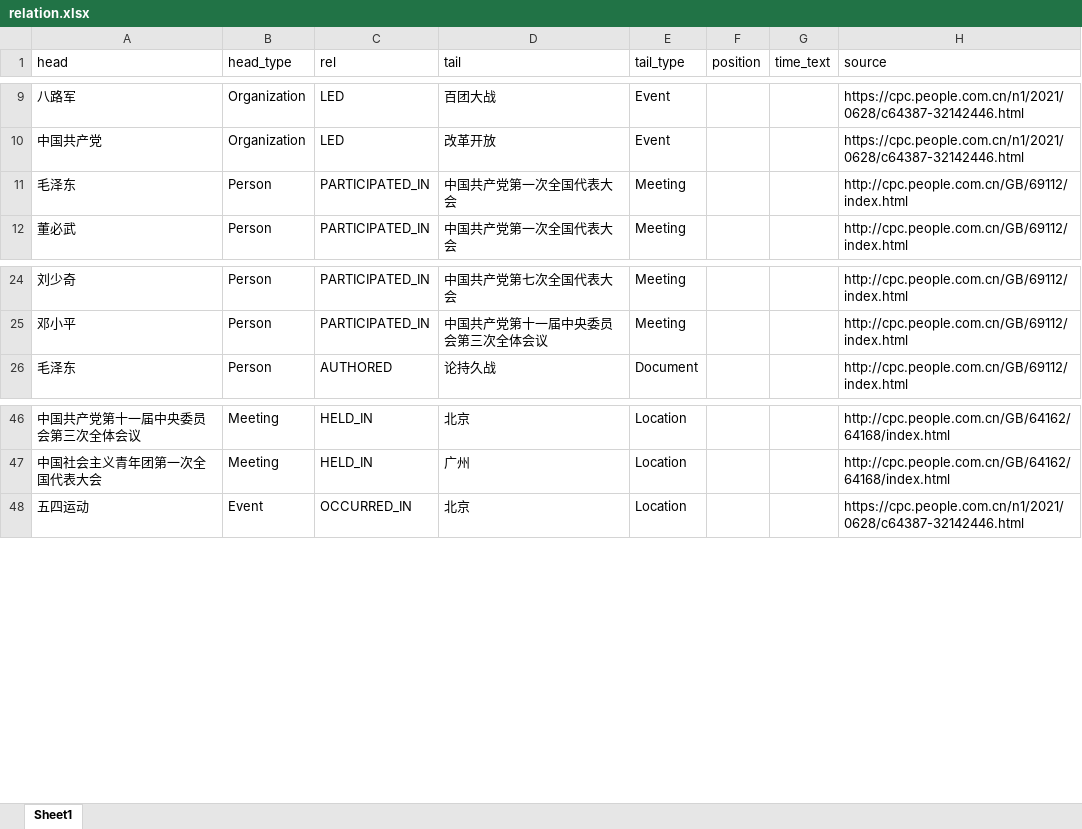
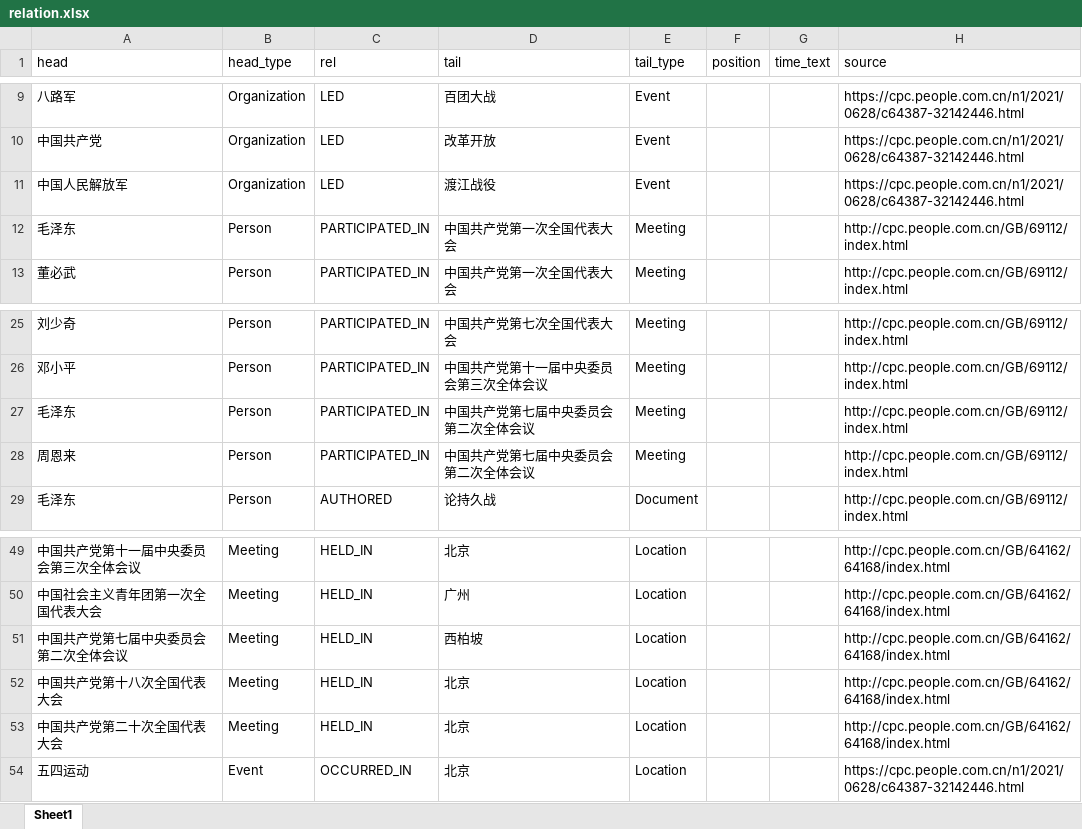
Before and after one commit to Nxc100/dangshi-kg, an Excel workbook: data/excel/relation.xlsx, sheet Sheet1, drawn as a sheet; only a part is shown, gaps mark what is left out; values as stored, in another font and other column widths than the file's, no borders; the diff names each change by its address in the sheet, - before the commit and + after, or states it on an @@ line.

```diff
--- a/data/excel/relation.xlsx (sheet Sheet1)
+++ b/data/excel/relation.xlsx (sheet Sheet1)
+row 11: 中国人民解放军 | Organization | LED | 渡江战役 | Event |  |  | https://cpc.people.com.cn/n1/2021/0628/c64387-32142446.html
+row 27: 毛泽东 | Person | PARTICIPATED_IN | 中国共产党第七届中央委员会第二次全体会议 | Meeting |  |  | http://cpc.people.com.cn/GB/69112/index.html
+row 28: 周恩来 | Person | PARTICIPATED_IN | 中国共产党第七届中央委员会第二次全体会议 | Meeting |  |  | http://cpc.people.com.cn/GB/69112/index.html
+row 51: 中国共产党第七届中央委员会第二次全体会议 | Meeting | HELD_IN | 西柏坡 | Location |  |  | http://cpc.people.com.cn/GB/64162/64168/index.html
+row 52: 中国共产党第十八次全国代表大会 | Meeting | HELD_IN | 北京 | Location |  |  | http://cpc.people.com.cn/GB/64162/64168/index.html
+row 53: 中国共产党第二十次全国代表大会 | Meeting | HELD_IN | 北京 | Location |  |  | http://cpc.people.com.cn/GB/64162/64168/index.html
```
Also changed, not shown: data/excel/alias.xlsx, data/excel/document.xlsx, 8 other files.
